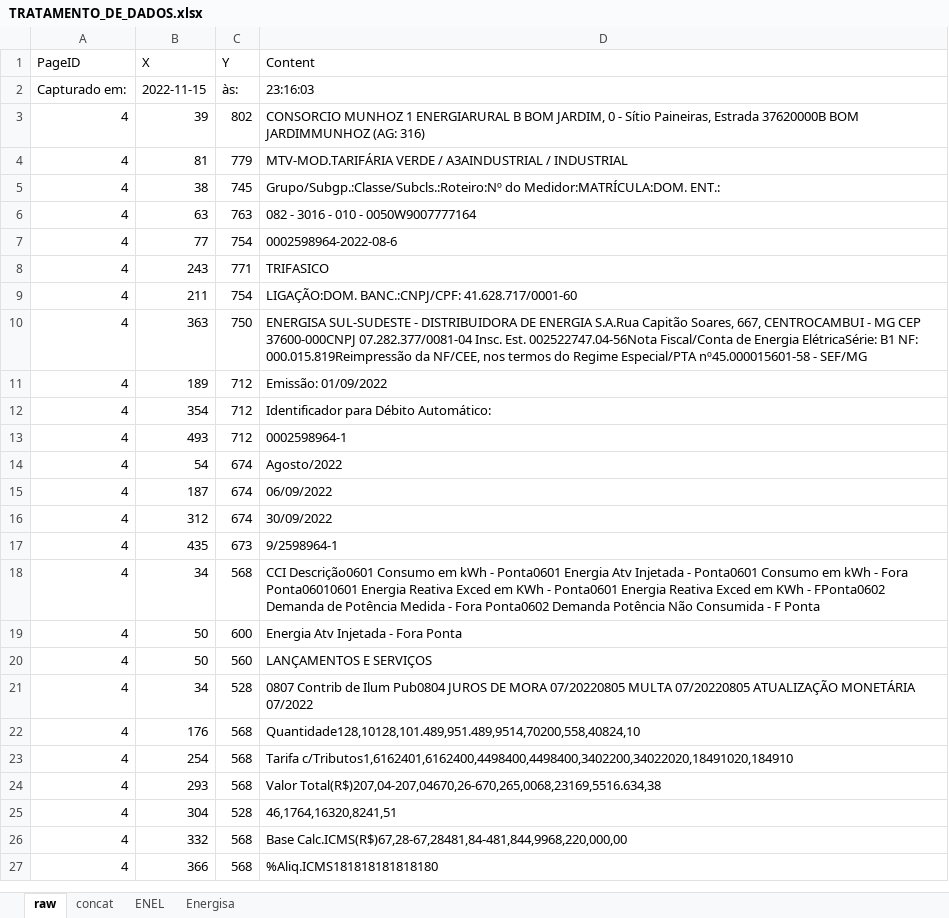
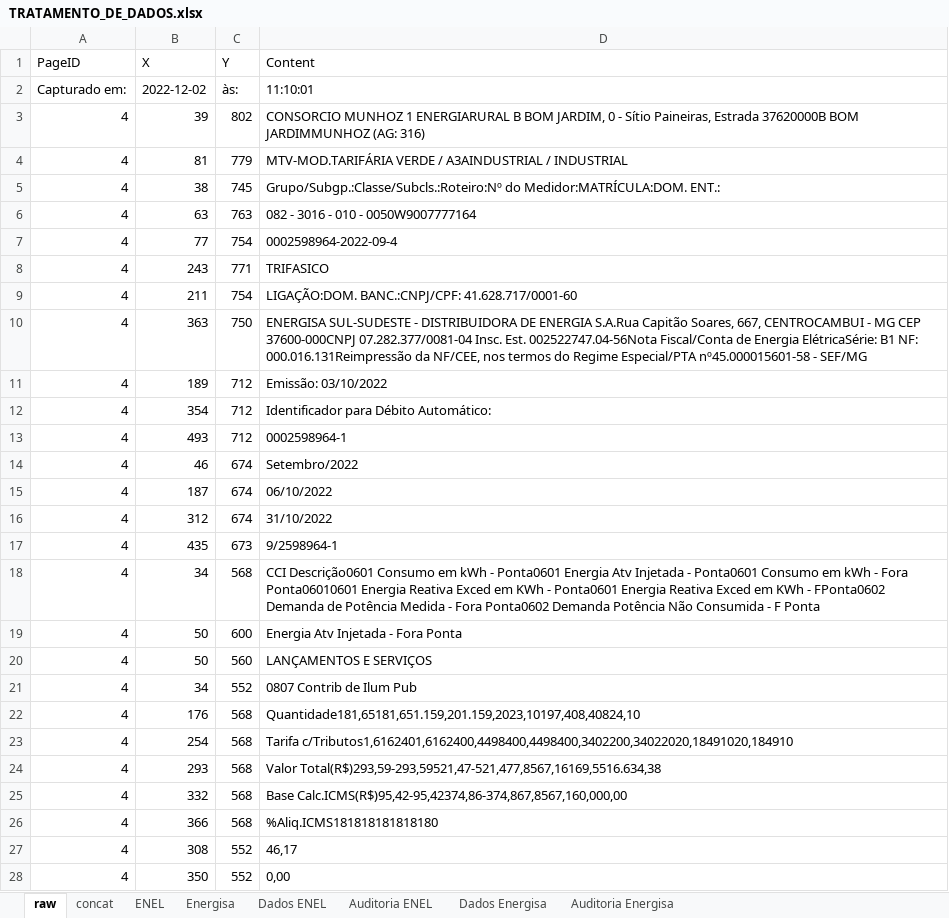
Before and after one commit to andreguarialm/PDF_Miner-Faturas_Energia, an Excel workbook: TRATAMENTO_DE_DADOS.xlsx, sheet raw, drawn as a sheet; only a part is shown; values as stored, in another font and other column widths than the file's, no borders; removed rows and columns are numbered as before the commit, all else as after; the diff covers the shown part only; the diff names each change by its address in the sheet, - before the commit and + after, or states it on an @@ line.

```diff
--- a/TRATAMENTO_DE_DADOS.xlsx (sheet raw)
+++ b/TRATAMENTO_DE_DADOS.xlsx (sheet raw)
+sheet tab: Dados ENEL
+sheet tab: Auditoria ENEL
+sheet tab: Dados Energisa
+sheet tab: Auditoria Energisa
-B2 (X): 2022-11-15
+B2 (X): 2022-12-02
-D2 (Content): 23:16:03
+D2 (Content): 11:10:01
-D7 (Content): 0002598964-2022-08-6
+D7 (Content): 0002598964-2022-09-4
-D10 (Content): …B1 NF: 000.015.819Reimpressão da NF/CEE,…
+D10 (Content): …B1 NF: 000.016.131Reimpressão da NF/CEE,…
-D11 (Content): Emissão: 01/09/2022
+D11 (Content): Emissão: 03/10/2022
-B14 (X): 54
+B14 (X): 46
-D14 (Content): Agosto/2022
+D14 (Content): Setembro/2022
-D15 (Content): 06/09/2022
+D15 (Content): 06/10/2022
-D16 (Content): 30/09/2022
+D16 (Content): 31/10/2022
-C21 (Y): 528
+C21 (Y): 552
-D21 (Content): …de Ilum Pub0804 JUROS DE MORA 07/20220805 MULTA 07/20220805 ATUALIZAÇÃO MONETÁRIA 07/2022
+D21 (Content): …de Ilum Pub
-D22 (Content): Quantidade128,10128,101.489,951.489,9514,70200,558,40824,10
+D22 (Content): Quantidade181,65181,651.159,201.159,2023,10197,408,40824,10
-D24 (Content): Valor Total(R$)207,04-207,04670,26-670,265,0068,23169,5516.634,38
+D24 (Content): Valor Total(R$)293,59-293,59521,47-521,477,8567,16169,5516.634,38
-row 25: 4 | 304 | 528 | 46,1764,16320,8241,51
-D25 (Content): Base Calc.ICMS(R$)67,28-67,28481,84-481,844,9968,220,000,00
+D25 (Content): Base Calc.ICMS(R$)95,42-95,42374,86-374,867,8567,160,000,00
+row 27: 4 | 308 | 552 | 46,17
+row 28: 4 | 350 | 552 | 0,00
```
Also changed, not shown: 2 added rows, 3 removed rows and 59 edited cells elsewhere in this sheet, sheet Energisa, sheet concat, sheet ENEL, formulas that keep their value, dados_fatura.xlsx, 3 other files.
